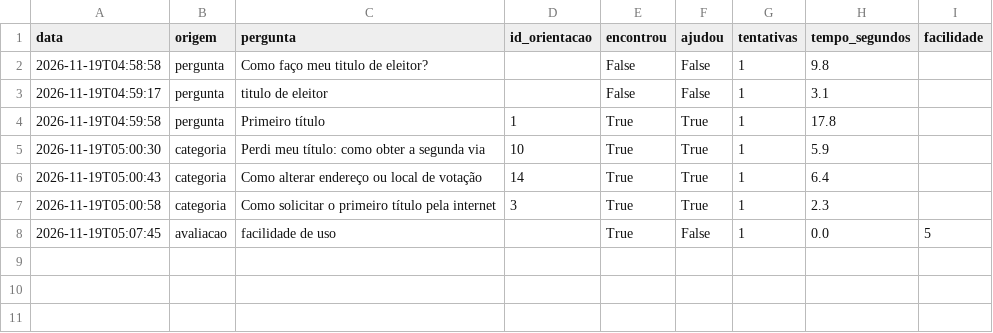
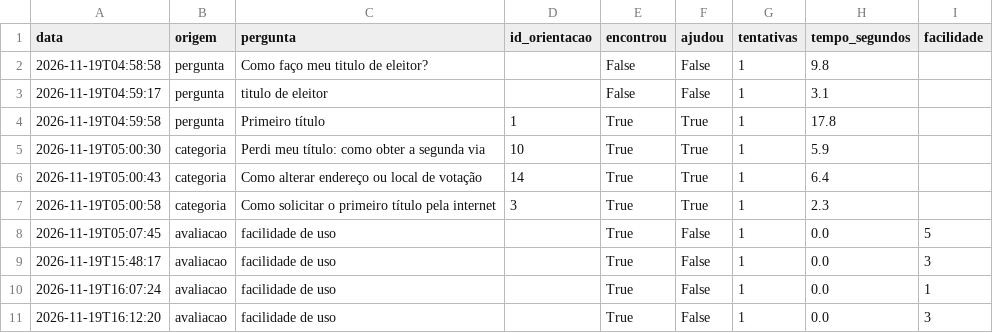
Before and after one commit to Hiero-o/politizese, a CSV file: Citizen_ai_politizese/data/atendimentos.csv, drawn as a sheet; the diff names each change by its address in the sheet, - before the commit and + after, or states it on an @@ line.

Commit message:
adicionando citizen_ai_politizese e adicionando base simulada para IA

```diff
--- a/Citizen_ai_politizese/data/atendimentos.csv
+++ b/Citizen_ai_politizese/data/atendimentos.csv
+row 9: 2026-11-19T15:48:17 | avaliacao | facilidade de uso |  | True | False | 1 | 0.0 | 3
+row 10: 2026-11-19T16:07:24 | avaliacao | facilidade de uso |  | True | False | 1 | 0.0 | 1
+row 11: 2026-11-19T16:12:20 | avaliacao | facilidade de uso |  | True | False | 1 | 0.0 | 3
```
Also changed, not shown: 31 other files.
